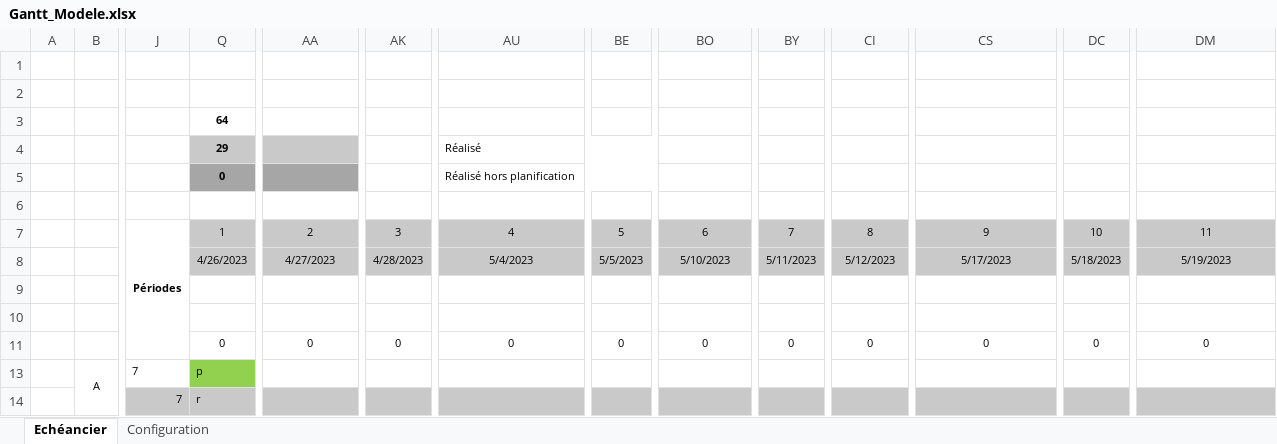
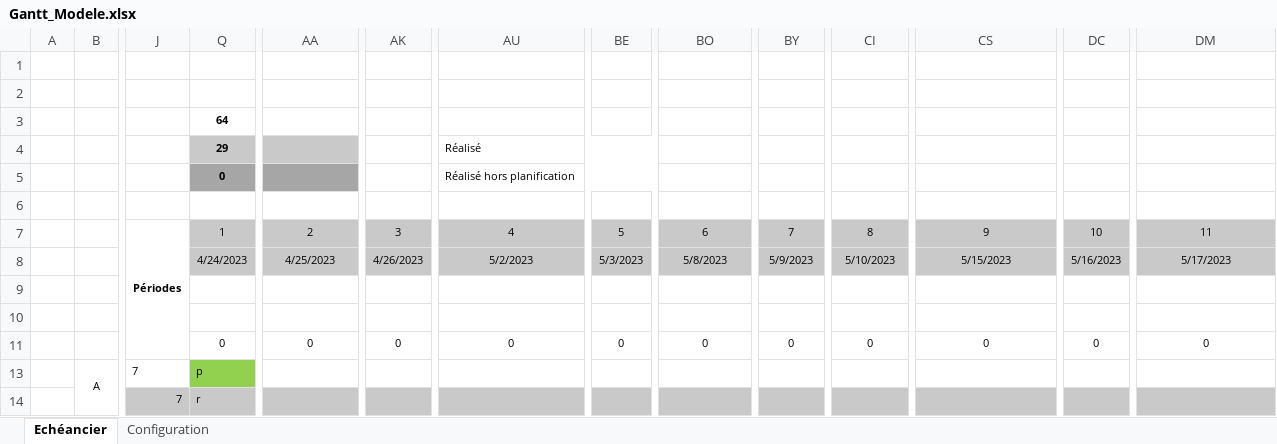
Before and after one commit to stany24/Imepro, an Excel workbook: Planification/Gantt_Modele.xlsx, sheet Echéancier, drawn as a sheet; only a part is shown, gaps mark what is left out; values as stored, in another font and other column widths than the file's, no borders; conditional formats not drawn; the diff names each change by its address in the sheet, - before the commit and + after, or states it on an @@ line.

```diff
--- a/Planification/Gantt_Modele.xlsx (sheet Echéancier)
+++ b/Planification/Gantt_Modele.xlsx (sheet Echéancier)
-Q8 (29): 4/26/2023
+Q8 (29): 4/24/2023
-AA8: 4/27/2023
+AA8: 4/25/2023
-AK8: 4/28/2023
+AK8: 4/26/2023
-AU8 (Réalisé): 5/4/2023
+AU8 (Réalisé): 5/2/2023
-BE8: 5/5/2023
+BE8: 5/3/2023
-BO8: 5/10/2023
+BO8: 5/8/2023
-BY8: 5/11/2023
+BY8: 5/9/2023
-CI8: 5/12/2023
+CI8: 5/10/2023
-CS8: 5/17/2023
+CS8: 5/15/2023
-DC8: 5/18/2023
+DC8: 5/16/2023
-DM8: 5/19/2023
+DM8: 5/17/2023
```
Also changed, not shown: sheet Configuration, 3 other files.
